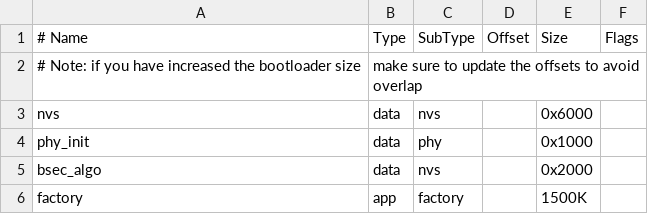
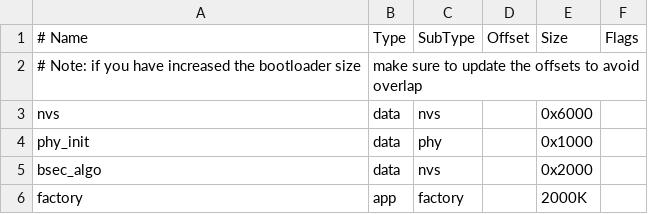
Before and after one commit to WeatherEyeProject/esp32-monitoring-station, a CSV file: src/storage/partitions.csv, drawn as a sheet.

Commit message:
storage: Increase app partition size
NVS stuff took some space :)

```diff
--- a/src/storage/partitions.csv
+++ b/src/storage/partitions.csv
@@ -5,2 +5,2 @@ phy_init,  data, phy,     ,        0x1000,
 bsec_algo, data, nvs,     ,        0x2000,
-factory,   app,  factory, ,         1500K,
+factory,   app,  factory, ,         2000K,
```
